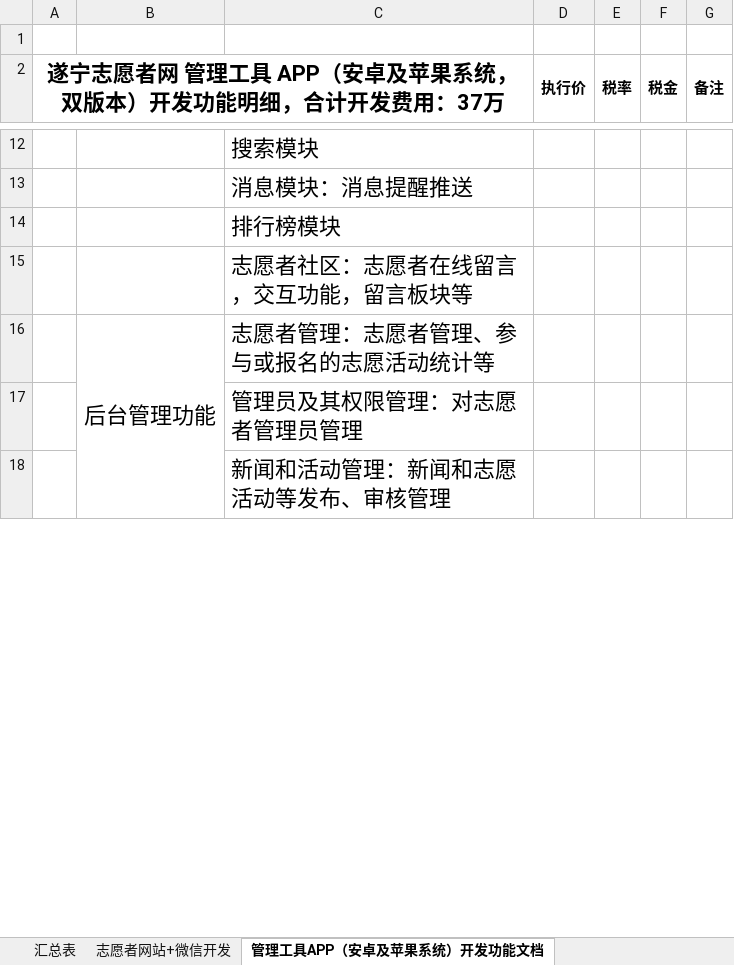
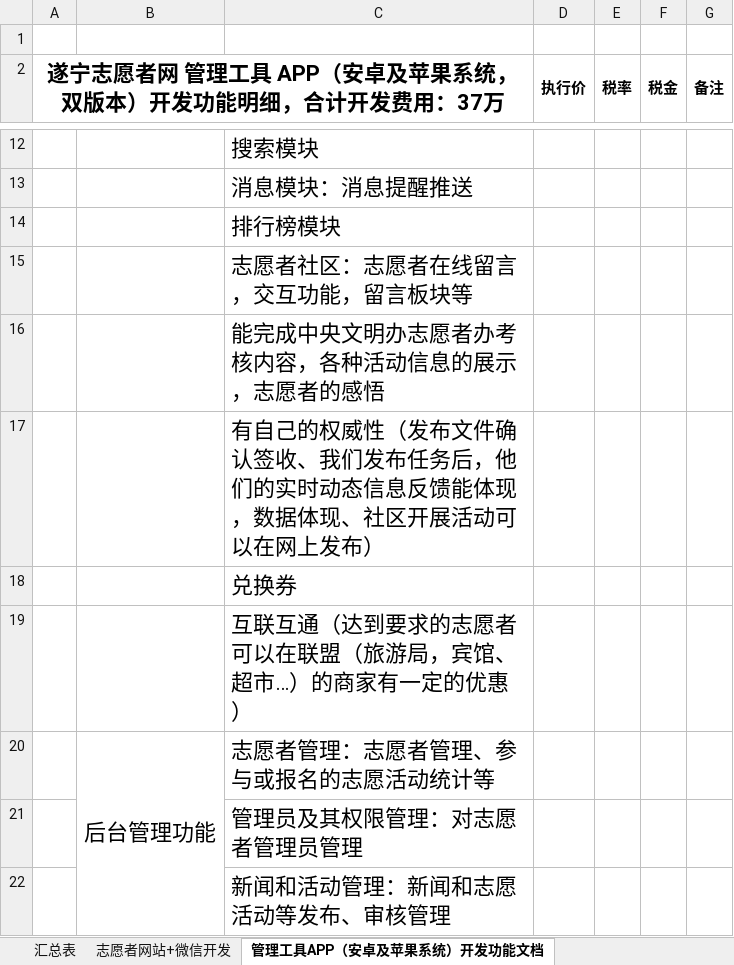
Before and after one commit to wangxiaola/-, an Excel workbook: 遂宁项目/2018年 遂宁志愿者官网及 APP平台开发 功能明细.xlsx, sheet 管理工具APP（安卓及苹果系统）开发功能文档, drawn as a sheet; only a part is shown, gaps mark what is left out; values as stored, in another font and other column widths than the file's, no borders; the diff names each change by its address in the sheet, - before the commit and + after, or states it on an @@ line.

```diff
--- a/遂宁项目/2018年 遂宁志愿者官网及 APP平台开发 功能明细.xlsx (sheet 管理工具APP（安卓及苹果系统）开发功能文档)
+++ b/遂宁项目/2018年 遂宁志愿者官网及 APP平台开发 功能明细.xlsx (sheet 管理工具APP（安卓及苹果系统）开发功能文档)
+row 16:  |  | 能完成中央文明办志愿者办考核内容，各种活动信息的展示，志愿者的感悟
+row 17:  |  | 有自己的权威性（发布文件确认签收、我们发布任务后，他们的实时动态信息反馈能体现，数据体现、社区开展活动可以在网上发布）
+row 18:  |  | 兑换券
+row 19:  |  | 互联互通（达到要求的志愿者可以在联盟（旅游局，宾馆、超市…）的商家有一定的优惠）
```
Also changed, not shown: 1 other file.
